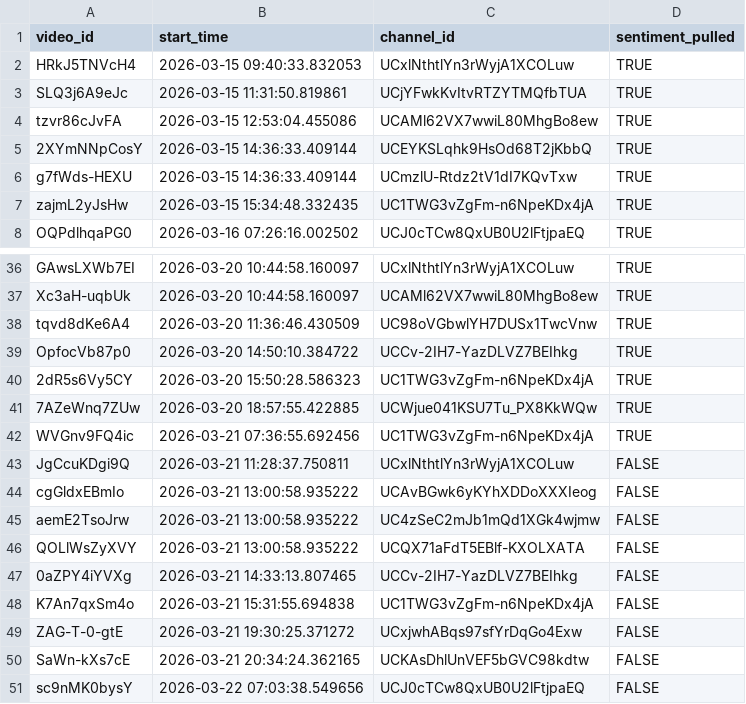
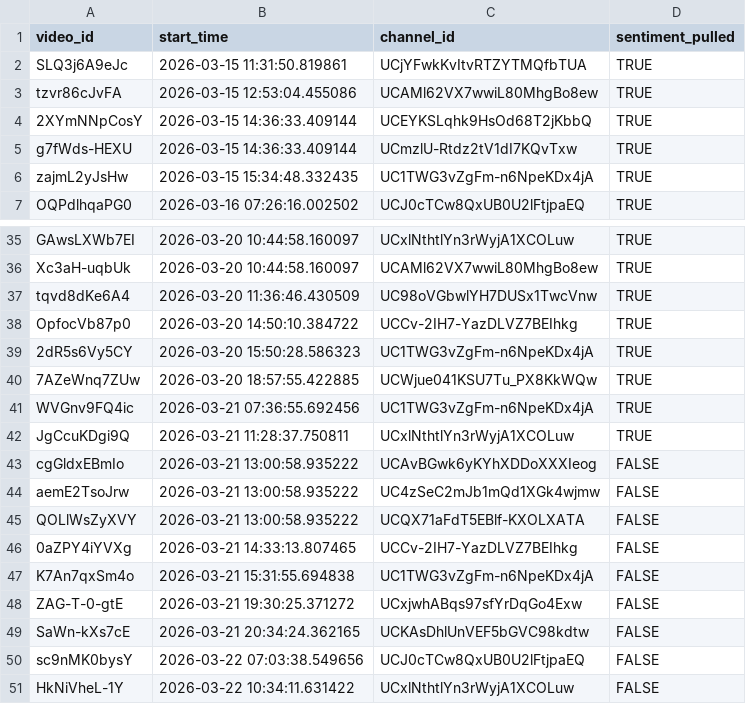
Before and after one commit to efejiroe/influencer-cv, a CSV file: data/active_tracking.csv, drawn as a sheet; only a part is shown, gaps mark what is left out.

```diff
--- a/data/active_tracking.csv
+++ b/data/active_tracking.csv
@@ -1,3 +1,2 @@
 "video_id","start_time","channel_id","sentiment_pulled"
-"HRkJ5TNVcH4","2026-03-15 09:40:33.832053","UCxlNthtlYn3rWyjA1XCOLuw",TRUE
 "SLQ3j6A9eJc","2026-03-15 11:31:50.819861","UCjYFwkKvItvRTZYTMQfbTUA",TRUE
@@ -42,3 +41,3 @@
 "WVGnv9FQ4ic","2026-03-21 07:36:55.692456","UC1TWG3vZgFm-n6NpeKDx4jA",TRUE
-"JgCcuKDgi9Q","2026-03-21 11:28:37.750811","UCxlNthtlYn3rWyjA1XCOLuw",FALSE
+"JgCcuKDgi9Q","2026-03-21 11:28:37.750811","UCxlNthtlYn3rWyjA1XCOLuw",TRUE
 "cgGldxEBmIo","2026-03-21 13:00:58.935222","UCAvBGwk6yKYhXDDoXXXIeog",FALSE
@@ -51 +50,2 @@
 "sc9nMK0bysY","2026-03-22 07:03:38.549656","UCJ0cTCw8QxUB0U2lFtjpaEQ",FALSE
+"HkNiVheL-1Y","2026-03-22 10:34:11.631422","UCxlNthtlYn3rWyjA1XCOLuw",FALSE
```
Also changed, not shown: data/channel_video_lookup.csv, data/tracking_data.csv.
